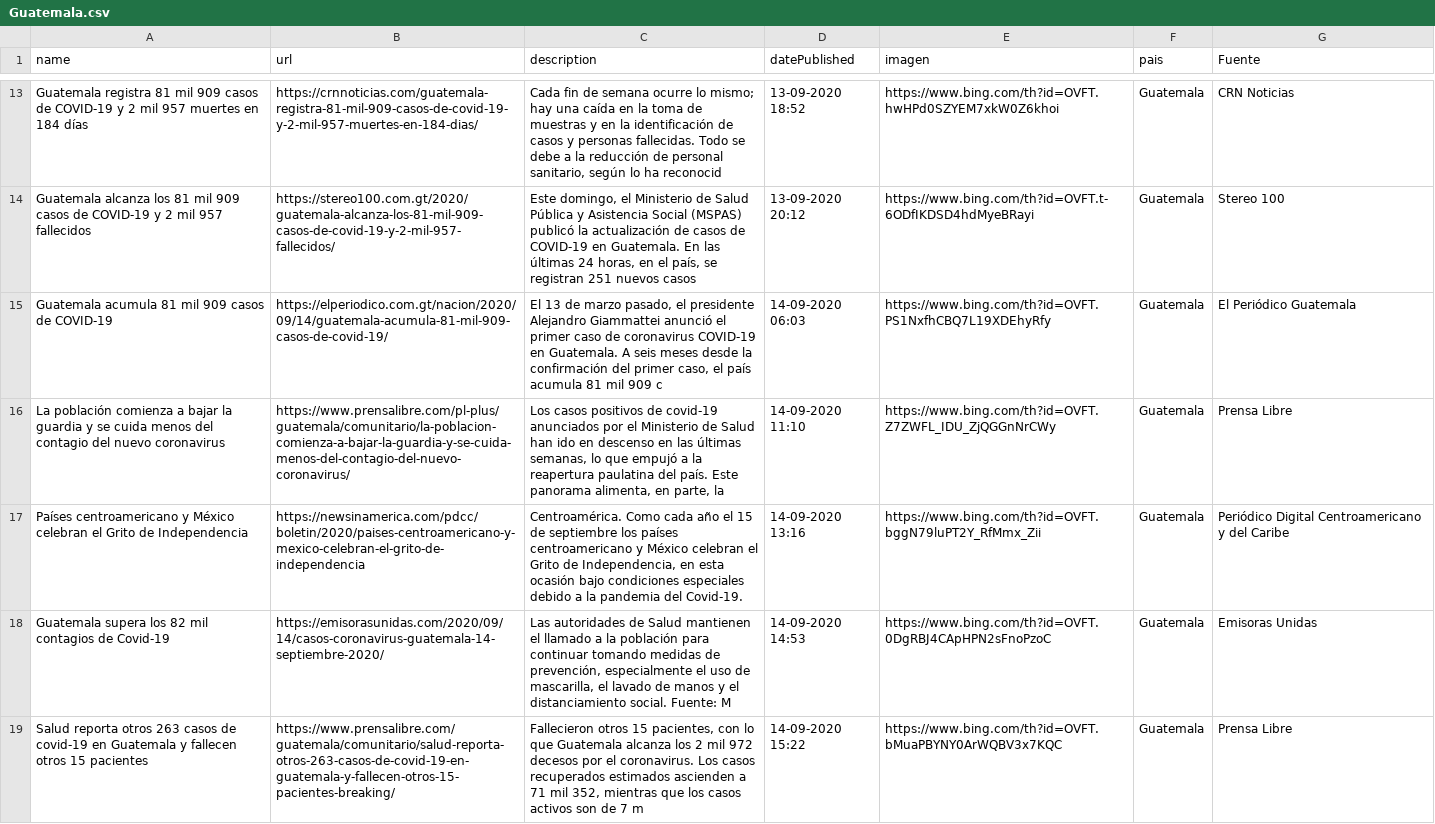
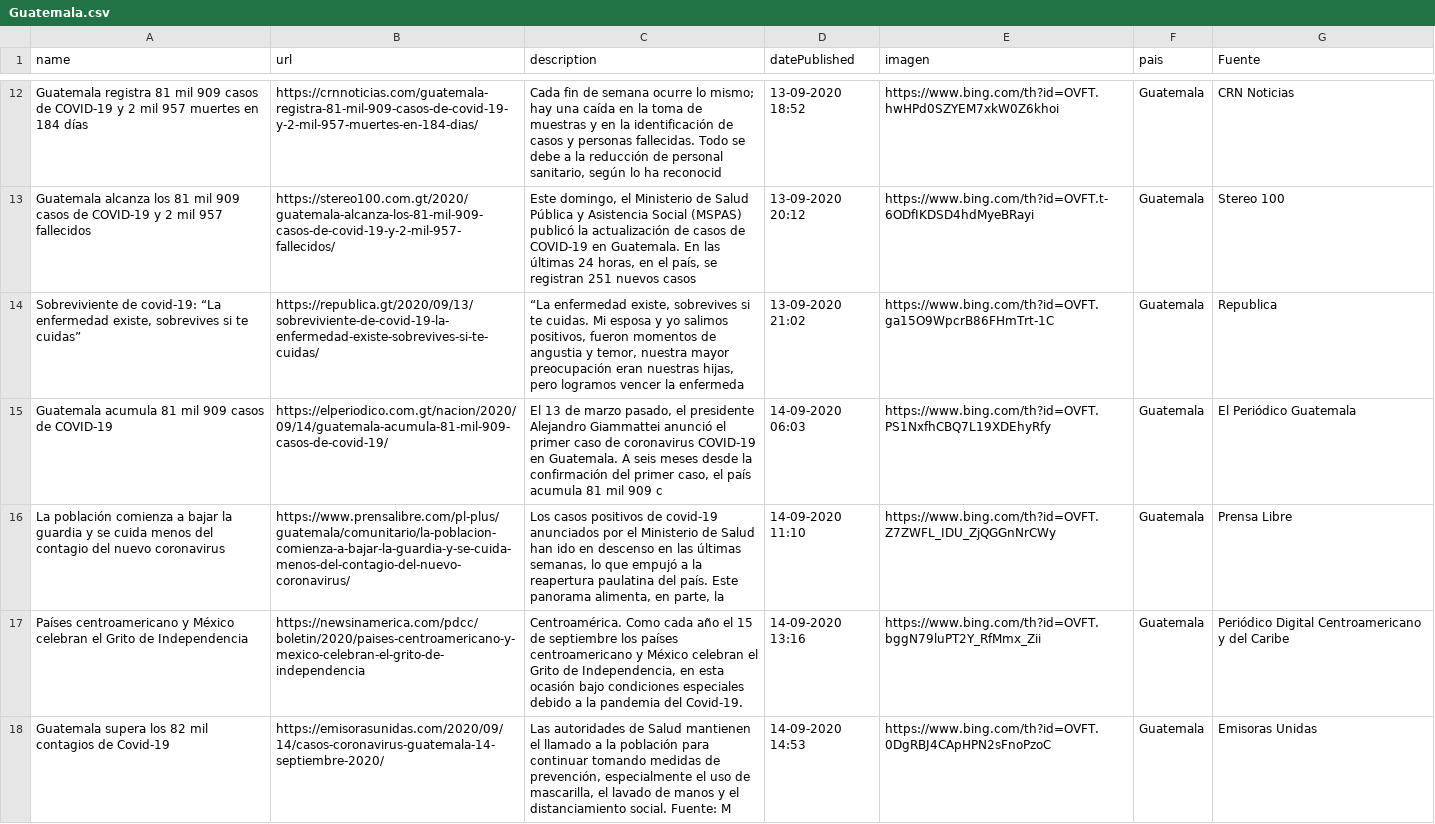
Before and after one commit to Sud-Austral/Datos_Guatemala, a CSV file: bing/news/Guatemala.csv, drawn as a sheet; only a part is shown, gaps mark what is left out; the shorter side is filled out with more unchanged rows; the diff covers the shown part only; the diff names each change by its address in the sheet, - before the commit and + after, or states it on an @@ line.

```diff
--- a/bing/news/Guatemala.csv
+++ b/bing/news/Guatemala.csv
+row 14: Sobreviviente de covid-19: “La enfermedad existe, sobrevives si te cuidas” | https://republica.gt/2020/09/13/sobreviviente-de-covid-19-la-enfermedad-existe-sobrevives-si-te-cuidas/ | “La enfermedad existe, sobrevives si te cuidas. Mi esposa y yo salimos positivos, fueron momentos de angustia y temor, nuestra mayor preocupación eran nuestras hijas, pero logramos vencer la enfermeda | 13-09-2020 21:02 | https://www.bing.com/th?id=OVFT.ga15O9WpcrB86FHmTrt-1C | Guatemala | Republica
```
Also changed, not shown: 2 added rows and 2 removed rows elsewhere in this file, Twitter/Tweet.csv.
